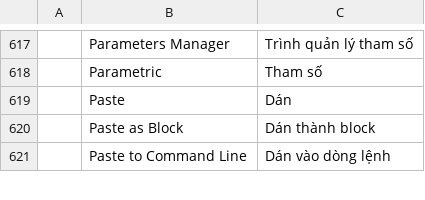
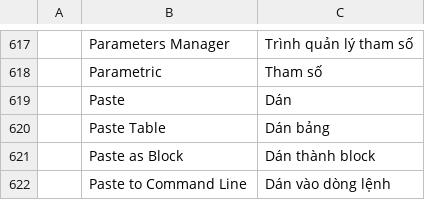
Before and after one commit to storytold/cadcraft, a TSV file: crates/ui-egui/src/i18n/vi.tsv, drawn as a sheet; only a part is shown, gaps mark what is left out.

```diff
--- a/crates/ui-egui/src/i18n/vi.tsv
+++ b/crates/ui-egui/src/i18n/vi.tsv
@@ -619,2 +619,3 @@
 	Paste	Dán
+	Paste Table	Dán bảng
 	Paste as Block	Dán thành block
```
Also changed, not shown: crates/ui-egui/src/i18n/zh.tsv, 9 other files.
